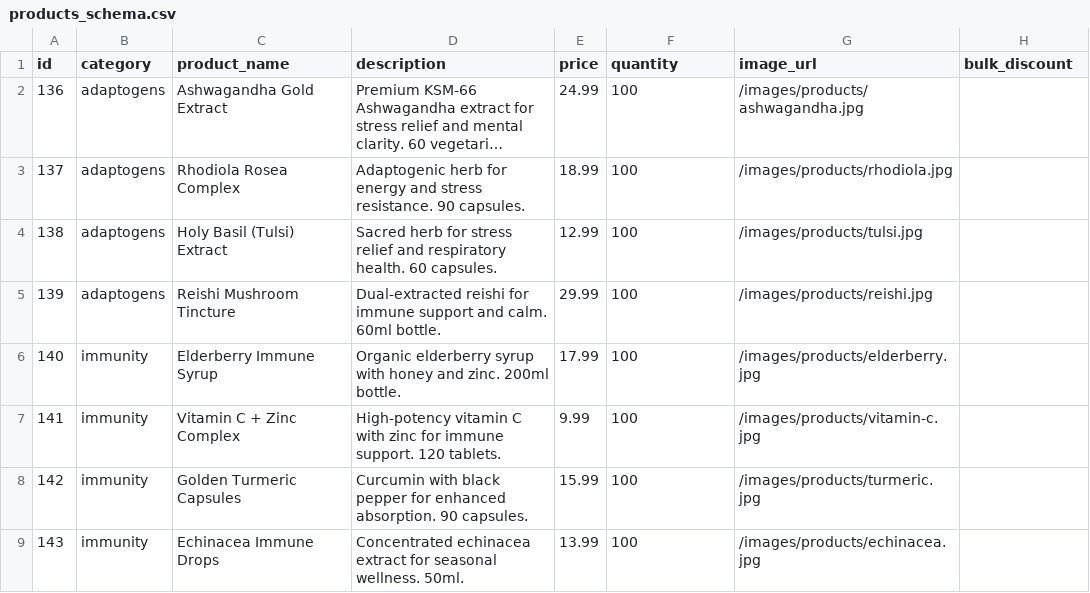
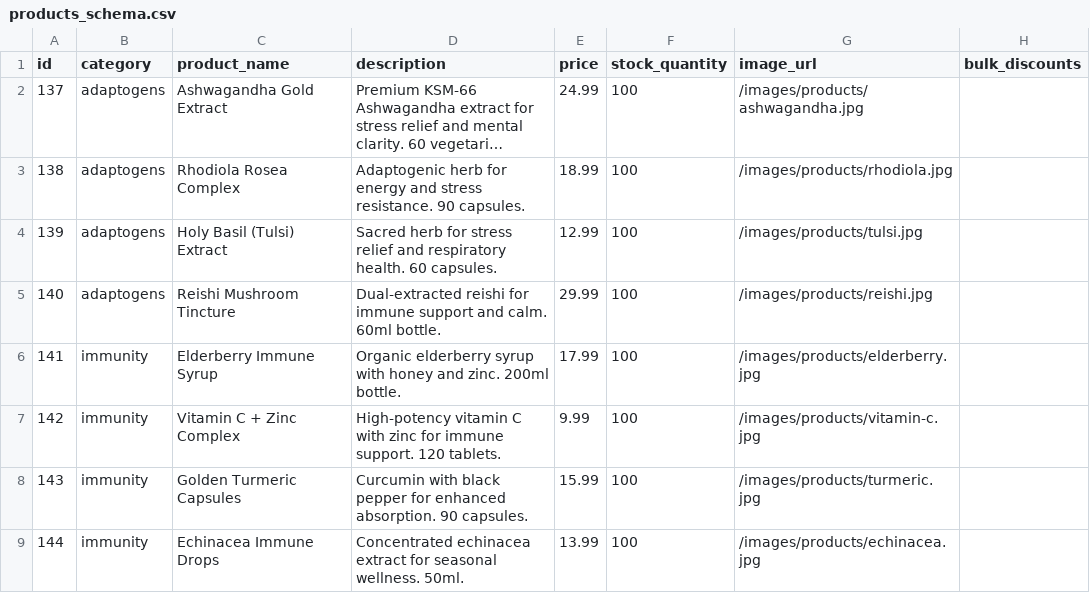
Before and after one commit to thesyckogamerz/HGMPS, a CSV file: products_schema.csv, drawn as a sheet; only a part is shown; long unchanged cells end in …; the diff names each change by its address in the sheet, - before the commit and + after, or states it on an @@ line.

```diff
--- a/products_schema.csv
+++ b/products_schema.csv
-F1: quantity
+F1: stock_quantity
-H1: bulk_discount
+H1: bulk_discounts
@@ column A (id) renumbered from row 2 down @@
```
Also changed, not shown: 47 other files.
